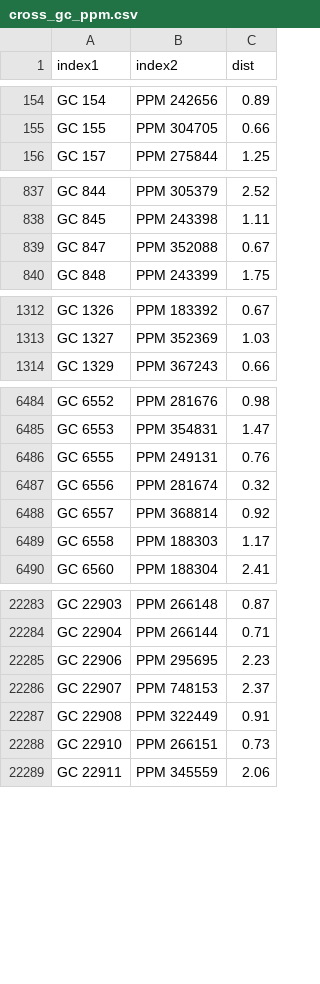
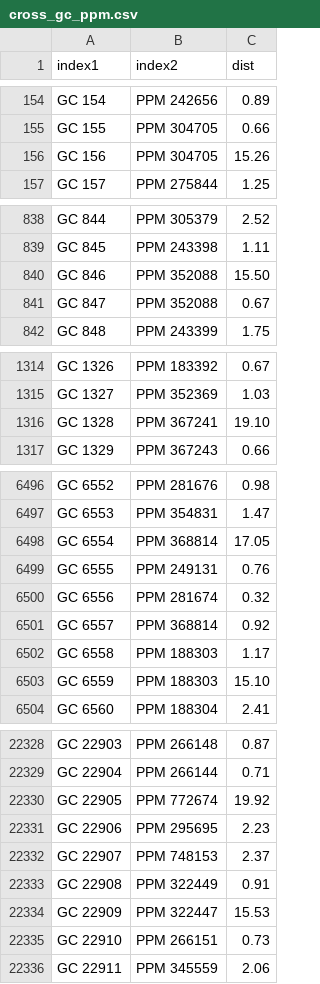
Before and after one commit to aureus123/catalogs, a CSV file: results/cross_gc_ppm.csv, drawn as a sheet; only a part is shown, gaps mark what is left out; the diff covers the shown part only; the diff names each change by its address in the sheet, - before the commit and + after, or states it on an @@ line.

```diff
--- a/results/cross_gc_ppm.csv
+++ b/results/cross_gc_ppm.csv
+row 156: GC 156 | PPM 304705 | 15.26
+row 840: GC 846 | PPM 352088 | 15.50
+row 1316: GC 1328 | PPM 367241 | 19.10
+row 6498: GC 6554 | PPM 368814 | 17.05
+row 6503: GC 6559 | PPM 188303 | 15.10
+row 22330: GC 22905 | PPM 772674 | 19.92
+row 22334: GC 22909 | PPM 322447 | 15.53
```
Also changed, not shown: 50 added rows elsewhere in this file, 8 other files.
